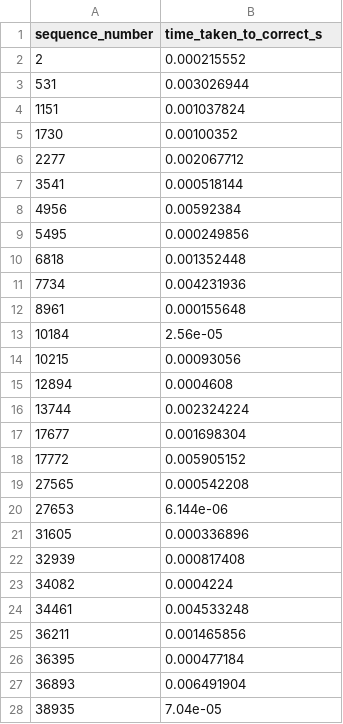
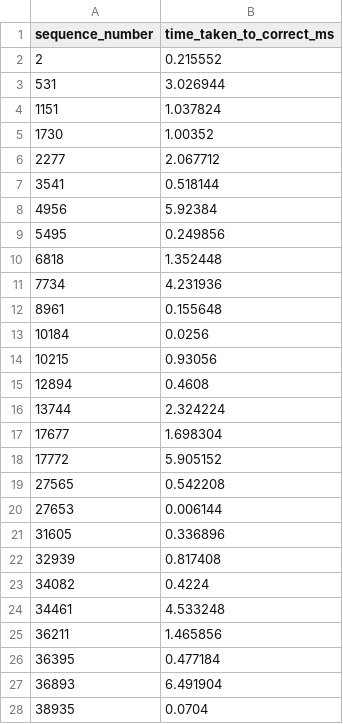
Before and after one commit to LuisFelipeRisch/ClientServerHeartbeats, a CSV file: traces_ufpr_sydney_week_day/csvs/time_mistake/new_rto.csv, drawn as a sheet; only a part is shown; the diff covers the shown part only.

```diff
--- a/traces_ufpr_sydney_week_day/csvs/time_mistake/new_rto.csv
+++ b/traces_ufpr_sydney_week_day/csvs/time_mistake/new_rto.csv
@@ -1,28 +1,28 @@
-sequence_number,time_taken_to_correct_s
-2,0.000215552
-531,0.003026944
-1151,0.001037824
-1730,0.00100352
-2277,0.002067712
-3541,0.000518144
-4956,0.00592384
-5495,0.000249856
-6818,0.001352448
-7734,0.004231936
-8961,0.000155648
-10184,2.56e-05
-10215,0.00093056
-12894,0.0004608
-13744,0.002324224
-17677,0.001698304
-17772,0.005905152
-27565,0.000542208
-27653,6.144e-06
-31605,0.000336896
-32939,0.000817408
-34082,0.0004224
-34461,0.004533248
-36211,0.001465856
-36395,0.000477184
-36893,0.006491904
-38935,7.04e-05
+sequence_number,time_taken_to_correct_ms
+2,0.215552
+531,3.026944
+1151,1.037824
+1730,1.00352
+2277,2.067712
+3541,0.518144
+4956,5.92384
+5495,0.249856
+6818,1.352448
+7734,4.231936
+8961,0.155648
+10184,0.0256
+10215,0.93056
+12894,0.4608
+13744,2.324224
+17677,1.698304
+17772,5.905152
+27565,0.542208
+27653,0.006144
+31605,0.336896
+32939,0.817408
+34082,0.4224
+34461,4.533248
+36211,1.465856
+36395,0.477184
+36893,6.491904
+38935,0.0704
```
Also changed, not shown: 124 edited cells elsewhere in this file, traces_toquio_uk_week_day/csvs/time_mistake/new_rto.csv, traces_ufpr_ufsm_week_day/csvs/time_mistake/new_rto.csv, 19 other files.
